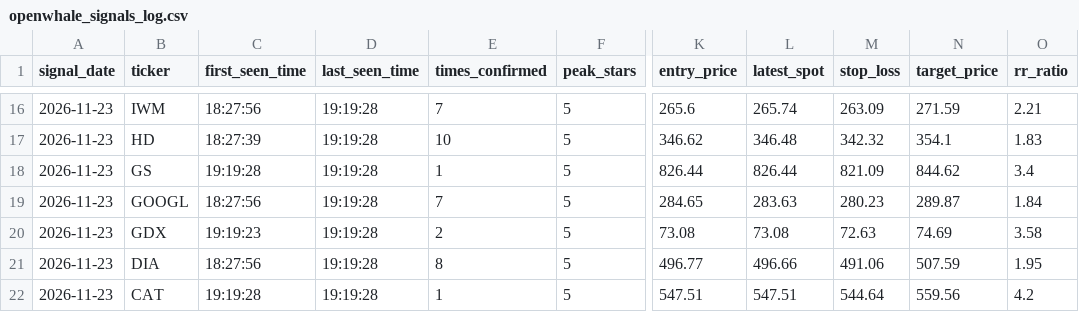
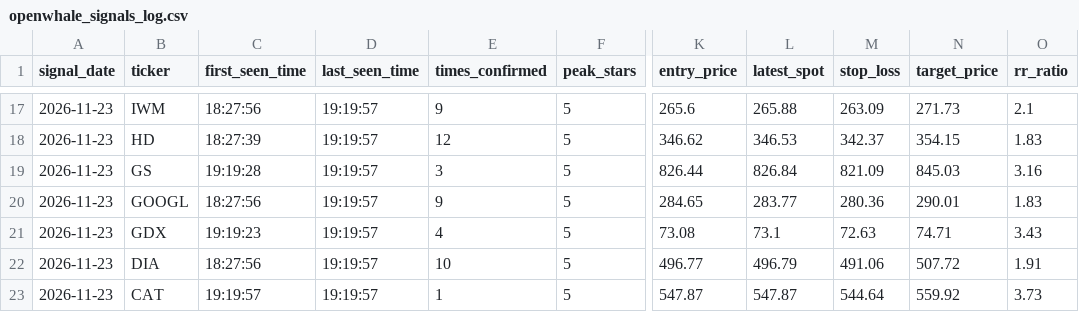
Before and after one commit to Shankar-Lakshminarayanan/OpenWhale, a CSV file: openwhale_signals_log.csv, drawn as a sheet; only a part is shown, gaps mark what is left out; addresses are those after the commit; the diff covers the shown part only; the diff names each change by its address in the sheet, - before the commit and + after, or states it on an @@ line.

```diff
--- a/openwhale_signals_log.csv
+++ b/openwhale_signals_log.csv
-D17:D23 (last_seen_time): 19:19:28
+D17:D23 (last_seen_time): 19:19:57
-E17 (times_confirmed): 7
+E17 (times_confirmed): 9
-L17 (latest_spot): 265.74
+L17 (latest_spot): 265.88
-N17 (target_price): 271.59
+N17 (target_price): 271.73
-O17 (rr_ratio): 2.21
+O17 (rr_ratio): 2.1
-E18 (times_confirmed): 10
+E18 (times_confirmed): 12
-L18 (latest_spot): 346.48
+L18 (latest_spot): 346.53
-M18 (stop_loss): 342.32
+M18 (stop_loss): 342.37
-N18 (target_price): 354.1
+N18 (target_price): 354.15
-E19 (times_confirmed): 1
+E19 (times_confirmed): 3
-L19 (latest_spot): 826.44
+L19 (latest_spot): 826.84
-N19 (target_price): 844.62
+N19 (target_price): 845.03
-O19 (rr_ratio): 3.4
+O19 (rr_ratio): 3.16
-E20 (times_confirmed): 7
+E20 (times_confirmed): 9
-L20 (latest_spot): 283.63
+L20 (latest_spot): 283.77
-M20 (stop_loss): 280.23
+M20 (stop_loss): 280.36
-N20 (target_price): 289.87
+N20 (target_price): 290.01
-O20 (rr_ratio): 1.84
+O20 (rr_ratio): 1.83
-E21 (times_confirmed): 2
+E21 (times_confirmed): 4
-L21 (latest_spot): 73.08
+L21 (latest_spot): 73.1
-N21 (target_price): 74.69
+N21 (target_price): 74.71
-O21 (rr_ratio): 3.58
+O21 (rr_ratio): 3.43
-E22 (times_confirmed): 8
+E22 (times_confirmed): 10
-L22 (latest_spot): 496.66
+L22 (latest_spot): 496.79
-N22 (target_price): 507.59
+N22 (target_price): 507.72
-O22 (rr_ratio): 1.95
+O22 (rr_ratio): 1.91
-C23 (first_seen_time): 19:19:28
+C23 (first_seen_time): 19:19:57
-K23 (entry_price): 547.51
+K23 (entry_price): 547.87
-L23 (latest_spot): 547.51
+L23 (latest_spot): 547.87
-N23 (target_price): 559.56
+N23 (target_price): 559.92
-O23 (rr_ratio): 4.2
+O23 (rr_ratio): 3.73
```
Also changed, not shown: 2 added rows, 2 removed rows and 86 edited cells elsewhere in this file.
